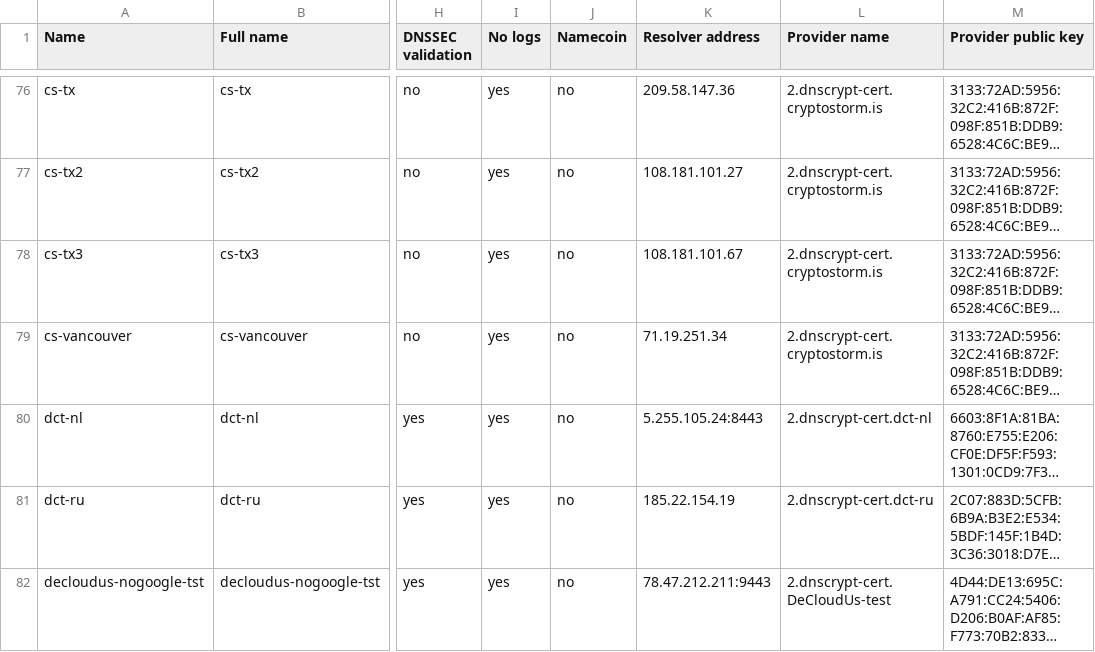
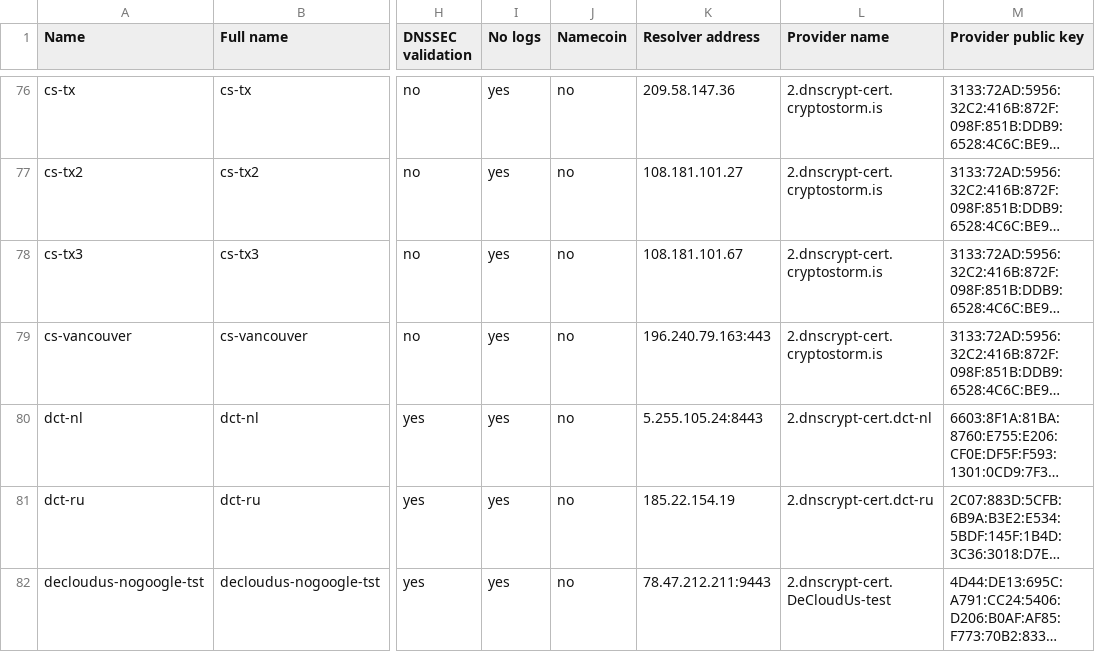
Before and after one commit to DNSCrypt/dnscrypt-resolvers, a CSV file: v1/dnscrypt-resolvers.csv, drawn as a sheet; only a part is shown, gaps mark what is left out; long unchanged cells end in …; the diff names each change by its address in the sheet, - before the commit and + after, or states it on an @@ line.

```diff
--- a/v1/dnscrypt-resolvers.csv
+++ b/v1/dnscrypt-resolvers.csv
-K79 (Resolver address): 71.19.251.34
+K79 (Resolver address): 196.240.79.163:443
```
Also changed, not shown: 7 other files.
